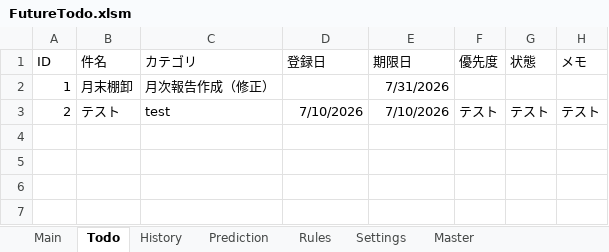
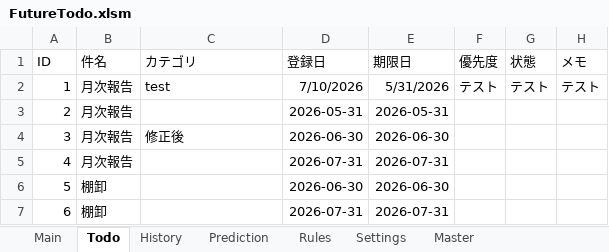
Before and after one commit to thiiiink/FutureTodo, an Excel workbook: release/FutureTodo.xlsm, sheet Todo, drawn as a sheet; values as stored, in another font and other column widths than the file's, no borders; table styles not drawn; the diff names each change by its address in the sheet, - before the commit and + after, or states it on an @@ line.

```diff
--- a/release/FutureTodo.xlsm (sheet Todo)
+++ b/release/FutureTodo.xlsm (sheet Todo)
-B2 (件名): 月末棚卸
+B2 (件名): 月次報告
-C2 (カテゴリ): 月次報告作成（修正）
+C2 (カテゴリ): test
-D2 (登録日): (empty)
+D2 (登録日): 7/10/2026
-E2 (期限日): 7/31/2026
+E2 (期限日): 5/31/2026
-F2 (優先度): (empty)
+F2 (優先度): テスト
-G2 (状態): (empty)
+G2 (状態): テスト
-H2 (メモ): (empty)
+H2 (メモ): テスト
-B3 (件名): テスト
+B3 (件名): 月次報告
-C3 (カテゴリ): test
+C3 (カテゴリ): (empty)
-D3 (登録日): 7/10/2026
+D3 (登録日): 2026-05-31
-E3 (期限日): 7/10/2026
+E3 (期限日): 2026-05-31
-F3 (優先度): テスト
+F3 (優先度): (empty)
-G3 (状態): テスト
+G3 (状態): (empty)
-H3 (メモ): テスト
+H3 (メモ): (empty)
+row 4: 3 | 月次報告 | 修正後 | 2026-06-30 | 2026-06-30
+row 5: 4 | 月次報告 |  | 2026-07-31 | 2026-07-31
+row 6: 5 | 棚卸 |  | 2026-06-30 | 2026-06-30
+row 7: 6 | 棚卸 |  | 2026-07-31 | 2026-07-31
```
Also changed, not shown: sheet Main, sheet History, sheet Prediction.
